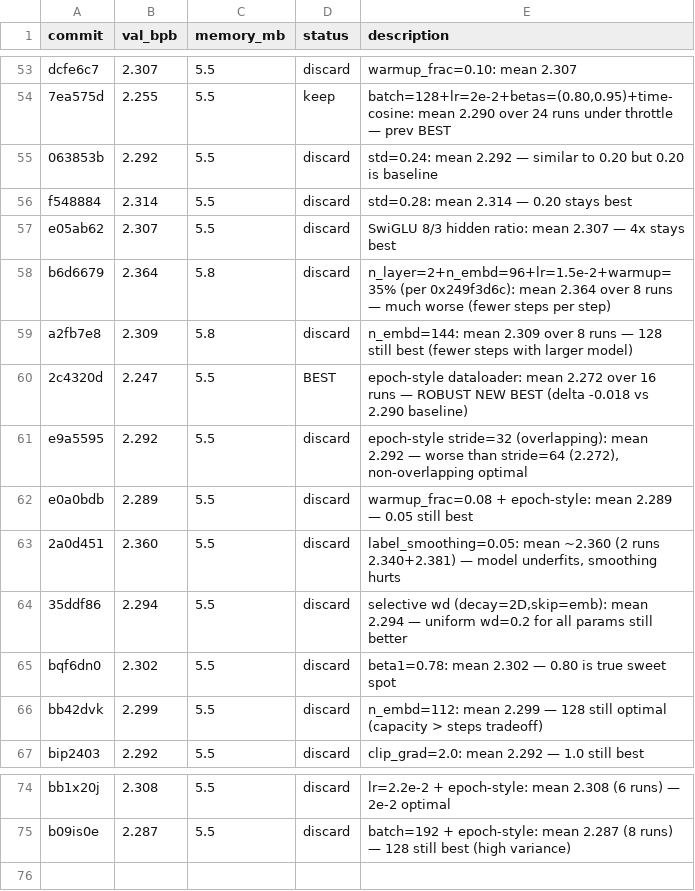
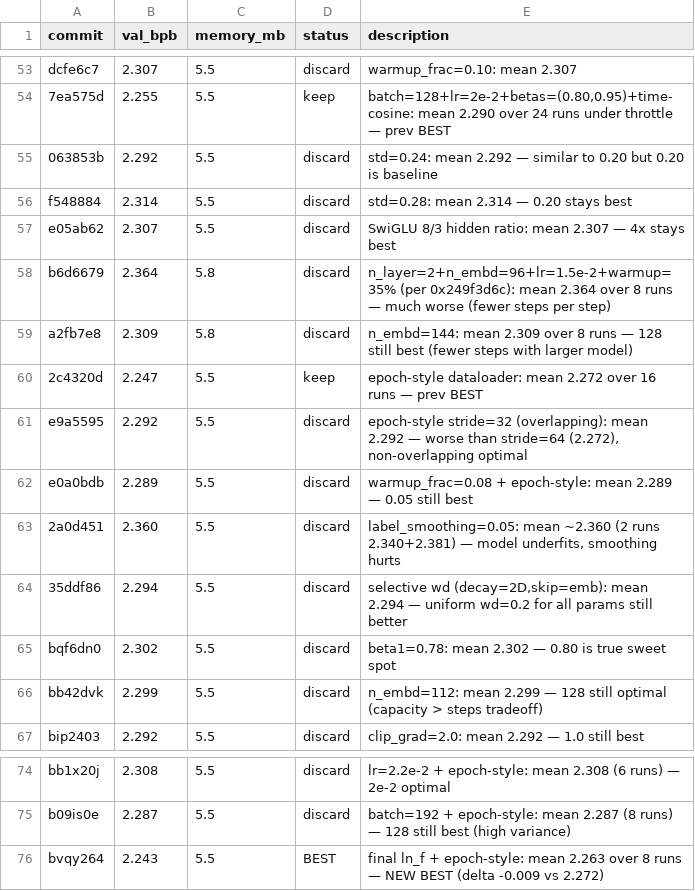
Before and after one commit to carni-ships/HyberTextTransportProtocol, a TSV file: demos/collaborative-autoresearch/results.tsv, drawn as a sheet; only a part is shown, gaps mark what is left out.

```diff
--- a/demos/collaborative-autoresearch/results.tsv
+++ b/demos/collaborative-autoresearch/results.tsv
@@ -59,3 +59,3 @@ b6d6679	2.364	5.8	discard	n_layer=2+n_embd=96+lr=1.5e-2+warmup=35% (per 0x249f3d
 a2fb7e8	2.309	5.8	discard	n_embd=144: mean 2.309 over 8 runs — 128 still best (fewer steps with larger model)
-2c4320d	2.247	5.5	BEST	epoch-style dataloader: mean 2.272 over 16 runs — ROBUST NEW BEST (delta -0.018 vs 2.290 baseline)
+2c4320d	2.247	5.5	keep	epoch-style dataloader: mean 2.272 over 16 runs — prev BEST
 e9a5595	2.292	5.5	discard	epoch-style stride=32 (overlapping): mean 2.292 — worse than stride=64 (2.272), non-overlapping optimal
@@ -75 +75,2 @@ bb1x20j	2.308	5.5	discard	lr=2.2e-2 + epoch-style: mean 2.308 (6 runs) — 2e-2
 b09is0e	2.287	5.5	discard	batch=192 + epoch-style: mean 2.287 (8 runs) — 128 still best (high variance)
+bvqy264	2.243	5.5	BEST	final ln_f + epoch-style: mean 2.263 over 8 runs — NEW BEST (delta -0.009 vs 2.272)
```
